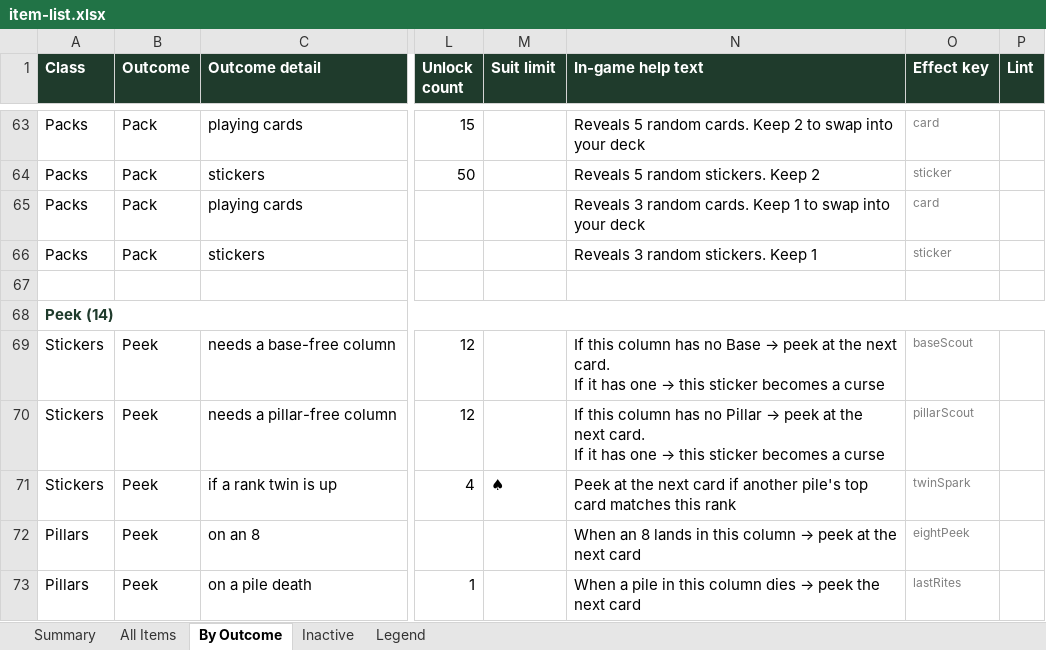
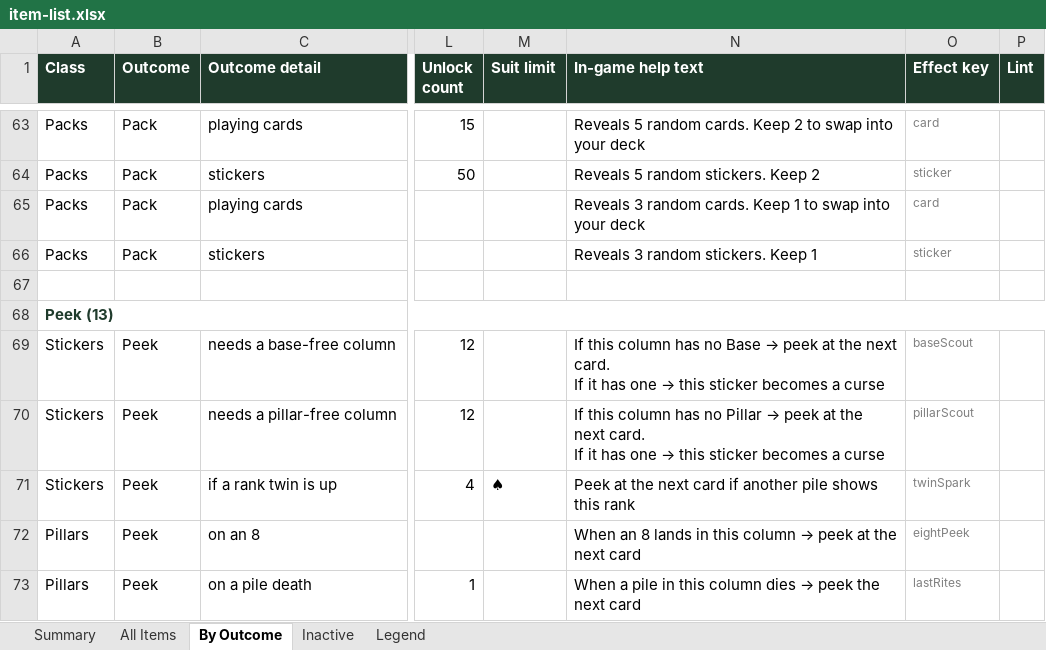
Before and after one commit to JaredMK/Ninelives, an Excel workbook: item-list.xlsx, sheet By Outcome, drawn as a sheet; only a part is shown, gaps mark what is left out; values as stored, in another font and other column widths than the file's, no borders; the diff covers the shown part only; the diff names each change by its address in the sheet, - before the commit and + after, or states it on an @@ line.

Commit message:
v6.95 + v6.96: cover punish removed, dewording, Colorful Cards, Same Shield, help sweep
v6.95 — Anchor and Payout no longer curse the card played on top of them:
both are pure deal-end stickers (maybeCoverPunish and the .coverCursed
event deleted; nothing else used the path). Every conditional-sticker help
text deworded to "If another pile shows this suit/rank → …" / "Otherwise
→ …" (11 items; semantics untouched).

v6.96 — COLORFUL CARDS setting (default OFF): ♦ blue / ♣ green via the
single-source CRT.suitColor / forcedSuitColor helpers, reaching every suit
surface (card faces, inline glyphs, histogram tallies, phase tracks,
pickers, store, map loot badges); toggling flushes the bake caches.
Pauper's Heart arms a tell on the triggering ♥ pile instead of peeking
(pauperHeartPeek → pauperHeartTell). Same Charge is now SAME SHIELD
player-facing, with tap-and-hold help; an empty Same-Power slot shows
"None equipped" when no power is equipped. Hold-help removed from the
deck tracker, deck stack, MENU, stage track, SCORE, COINS and the call
buttons; FAN help is "See the cards under each pile"; pillar/base help
titles drop the column number.

Tests: ColorfulCardsTests (mapping both modes + bake-level toggle proof),
SameShieldUITests (tap/hold help, empty slot), pauperHeartTell scenarios,
cover-punish pin inverted. make data + item docs regenerated; golden
unchanged; make test green — GameCore suite + app target, UITests green.

```diff
--- a/item-list.xlsx (sheet By Outcome)
+++ b/item-list.xlsx (sheet By Outcome)
-A68 (Class): Peek (14)
+A68 (Class): Peek (13)
-N71 (In-game help text): …if another pile's top card matches this rank
+N71 (In-game help text): …if another pile shows this rank
```
Also changed, not shown: 1 added row, 1 removed row and 12 edited cells elsewhere in this sheet, sheet All Items, sheet Summary, sheet Inactive, 38 other files.
